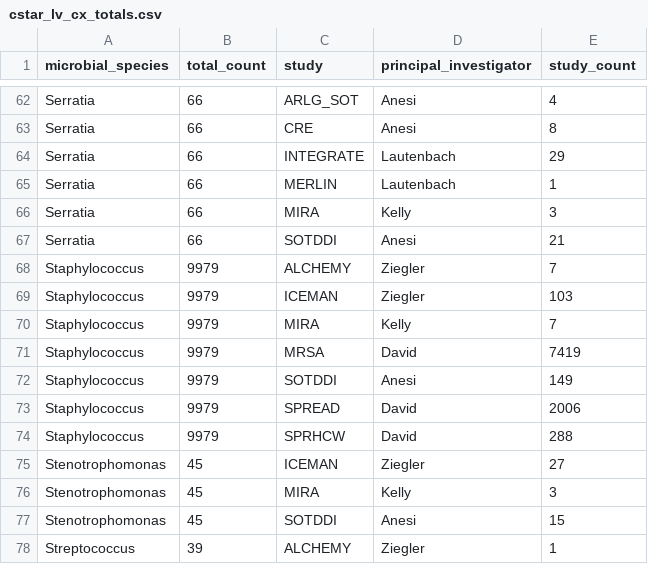
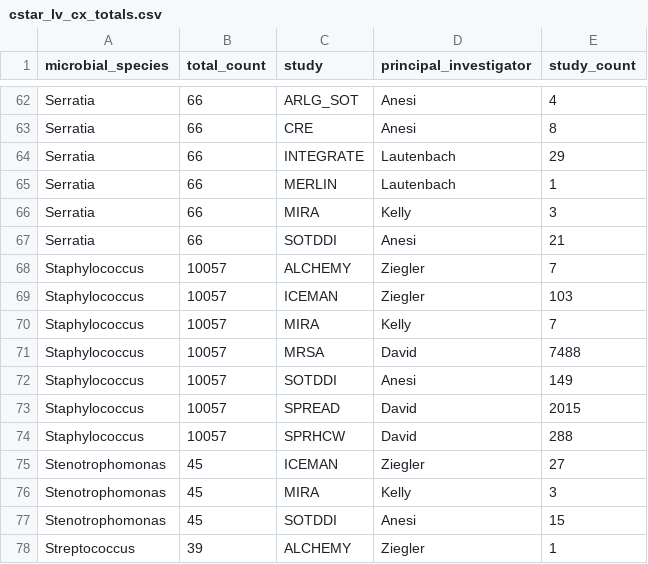
Before and after one commit to bjklab/motionlab-site, a CSV file: data_cstar/cstar_lv_cx_totals.csv, drawn as a sheet; only a part is shown, gaps mark what is left out.

```diff
--- a/data_cstar/cstar_lv_cx_totals.csv
+++ b/data_cstar/cstar_lv_cx_totals.csv
@@ -67,9 +67,9 @@ Serratia,66,MIRA,Kelly,3
 Serratia,66,SOTDDI,Anesi,21
-Staphylococcus,9979,ALCHEMY,Ziegler,7
-Staphylococcus,9979,ICEMAN,Ziegler,103
-Staphylococcus,9979,MIRA,Kelly,7
-Staphylococcus,9979,MRSA,David,7419
-Staphylococcus,9979,SOTDDI,Anesi,149
-Staphylococcus,9979,SPREAD,David,2006
-Staphylococcus,9979,SPRHCW,David,288
+Staphylococcus,10057,ALCHEMY,Ziegler,7
+Staphylococcus,10057,ICEMAN,Ziegler,103
+Staphylococcus,10057,MIRA,Kelly,7
+Staphylococcus,10057,MRSA,David,7488
+Staphylococcus,10057,SOTDDI,Anesi,149
+Staphylococcus,10057,SPREAD,David,2015
+Staphylococcus,10057,SPRHCW,David,288
 Stenotrophomonas,45,ICEMAN,Ziegler,27
```
Also changed, not shown: data_cstar/spaceman/study_specimen_totals_spaceman.csv, discussion_topics/motion_lab_schedule.csv, 32 other files.
